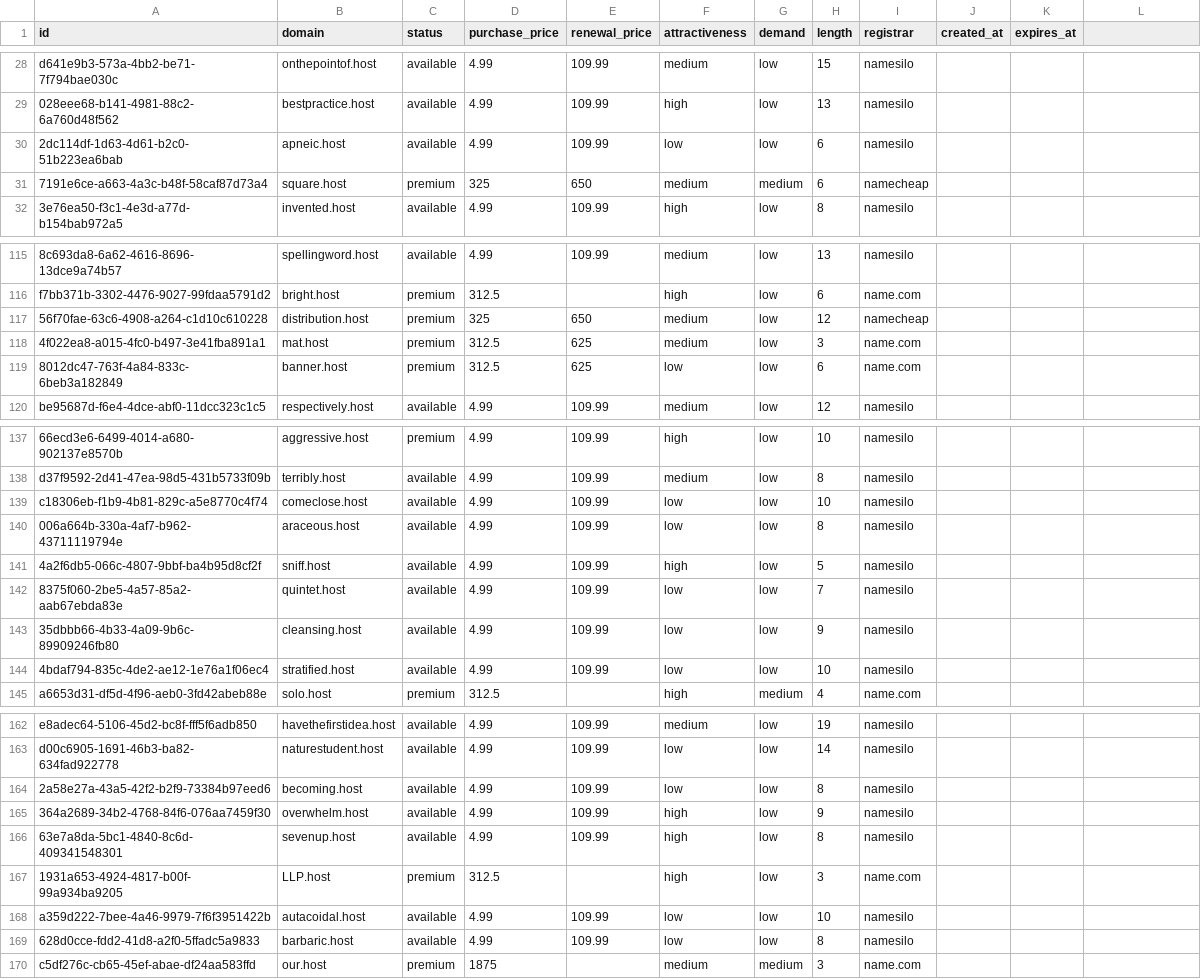
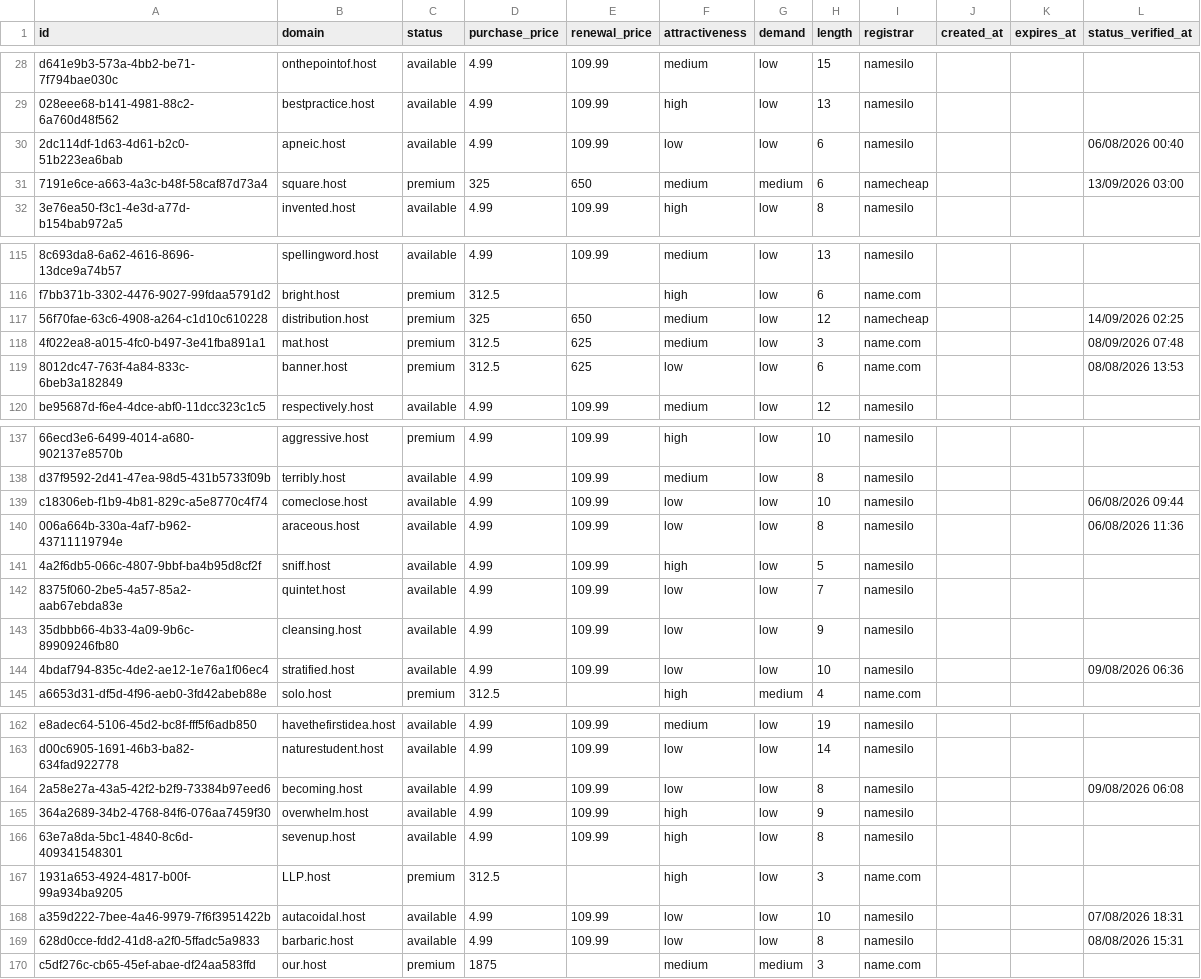
Before and after one commit to UniqueDomains/host-oneword-domains, a CSV file: host.csv, drawn as a sheet; only a part is shown, gaps mark what is left out; the diff covers the shown part only.

```diff
--- a/host.csv
+++ b/host.csv
@@ -1 +1 @@
-id,domain,status,purchase_price,renewal_price,attractiveness,demand,length,registrar,created_at,expires_at
+id,domain,status,purchase_price,renewal_price,attractiveness,demand,length,registrar,created_at,expires_at,status_verified_at
@@ -30,2 +30,2 @@ d641e9b3-573a-4bb2-be71-7f794bae030c,onthepointof.host,available,4.99,109.99,med
-2dc114df-1d63-4d61-b2c0-51b223ea6bab,apneic.host,available,4.99,109.99,low,low,6,namesilo,,
-7191e6ce-a663-4a3c-b48f-58caf87d73a4,square.host,premium,325,650,medium,medium,6,namecheap,,
+2dc114df-1d63-4d61-b2c0-51b223ea6bab,apneic.host,available,4.99,109.99,low,low,6,namesilo,,,06/08/2026 00:40
+7191e6ce-a663-4a3c-b48f-58caf87d73a4,square.host,premium,325,650,medium,medium,6,namecheap,,,13/09/2026 03:00
@@ -117,3 +117,3 @@ f7bb371b-3302-4476-9027-99fdaa5791d2,bright.host,premium,312.5,,high,low,6,name.
-56f70fae-63c6-4908-a264-c1d10c610228,distribution.host,premium,325,650,medium,low,12,namecheap,,
-4f022ea8-a015-4fc0-b497-3e41fba891a1,mat.host,premium,312.5,625,medium,low,3,name.com,,
-8012dc47-763f-4a84-833c-6beb3a182849,banner.host,premium,312.5,625,low,low,6,name.com,,
+56f70fae-63c6-4908-a264-c1d10c610228,distribution.host,premium,325,650,medium,low,12,namecheap,,,14/09/2026 02:25
+4f022ea8-a015-4fc0-b497-3e41fba891a1,mat.host,premium,312.5,625,medium,low,3,name.com,,,08/09/2026 07:48
+8012dc47-763f-4a84-833c-6beb3a182849,banner.host,premium,312.5,625,low,low,6,name.com,,,08/08/2026 13:53
@@ -139,2 +139,2 @@ d37f9592-2d41-47ea-98d5-431b5733f09b,terribly.host,available,4.99,109.99,medium,
-c18306eb-f1b9-4b81-829c-a5e8770c4f74,comeclose.host,available,4.99,109.99,low,low,10,namesilo,,
-006a664b-330a-4af7-b962-43711119794e,araceous.host,available,4.99,109.99,low,low,8,namesilo,,
+c18306eb-f1b9-4b81-829c-a5e8770c4f74,comeclose.host,available,4.99,109.99,low,low,10,namesilo,,,06/08/2026 09:44
+006a664b-330a-4af7-b962-43711119794e,araceous.host,available,4.99,109.99,low,low,8,namesilo,,,06/08/2026 11:36
@@ -144 +144 @@ c18306eb-f1b9-4b81-829c-a5e8770c4f74,comeclose.host,available,4.99,109.99,low,lo
-4bdaf794-835c-4de2-ae12-1e76a1f06ec4,stratified.host,available,4.99,109.99,low,low,10,namesilo,,
+4bdaf794-835c-4de2-ae12-1e76a1f06ec4,stratified.host,available,4.99,109.99,low,low,10,namesilo,,,09/08/2026 06:36
@@ -164 +164 @@ d00c6905-1691-46b3-ba82-634fad922778,naturestudent.host,available,4.99,109.99,lo
-2a58e27a-43a5-42f2-b2f9-73384b97eed6,becoming.host,available,4.99,109.99,low,low,8,namesilo,,
+2a58e27a-43a5-42f2-b2f9-73384b97eed6,becoming.host,available,4.99,109.99,low,low,8,namesilo,,,09/08/2026 06:08
@@ -168,2 +168,2 @@ d00c6905-1691-46b3-ba82-634fad922778,naturestudent.host,available,4.99,109.99,lo
-a359d222-7bee-4a46-9979-7f6f3951422b,autacoidal.host,available,4.99,109.99,low,low,10,namesilo,,
-628d0cce-fdd2-41d8-a2f0-5ffadc5a9833,barbaric.host,available,4.99,109.99,low,low,8,namesilo,,
+a359d222-7bee-4a46-9979-7f6f3951422b,autacoidal.host,available,4.99,109.99,low,low,10,namesilo,,,07/08/2026 18:31
+628d0cce-fdd2-41d8-a2f0-5ffadc5a9833,barbaric.host,available,4.99,109.99,low,low,8,namesilo,,,08/08/2026 15:31
```
Also changed, not shown: 92 edited cells elsewhere in this file, 6 other files.
